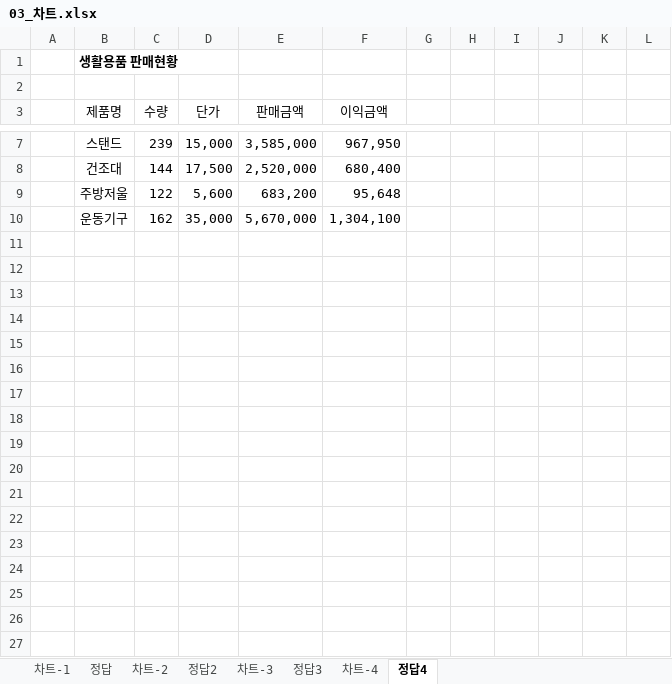
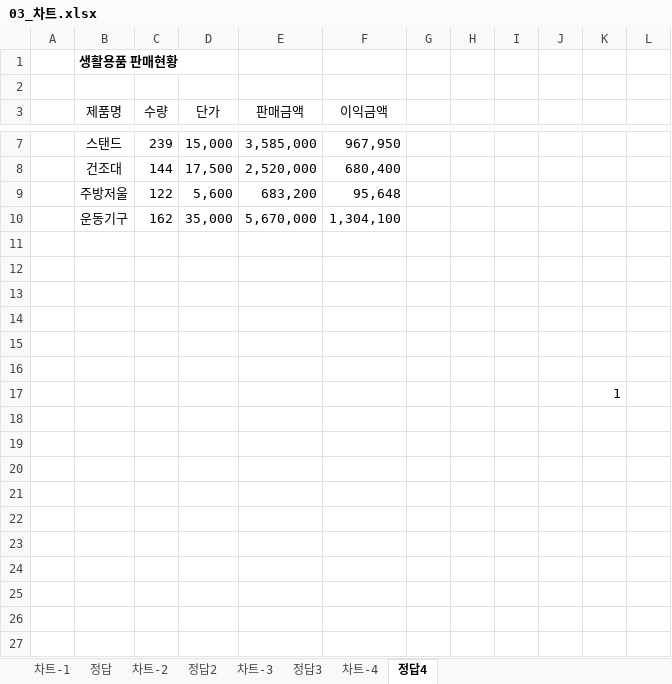
Before and after one commit to najongjine/CompUse2nd, an Excel workbook: 교재/03_차트.xlsx, sheet 정답4, drawn as a sheet; only a part is shown, gaps mark what is left out; values as stored, in another font and other column widths than the file's, no borders; charts and pictures not drawn; the diff covers the shown part only; the diff names each change by its address in the sheet, - before the commit and + after, or states it on an @@ line.

```diff
--- a/교재/03_차트.xlsx (sheet 정답4)
+++ b/교재/03_차트.xlsx (sheet 정답4)
+row 11: (empty)
+row 12: (empty)
+row 13: (empty)
+row 14: (empty)
+row 15: (empty)
+row 16: (empty)
+row 17:  |  |  |  |  |  |  |  |  |  | 1
+row 18: (empty)
+row 19: (empty)
+row 20: (empty)
+row 21: (empty)
+row 22: (empty)
+row 23: (empty)
+row 24: (empty)
+row 25: (empty)
+row 26: (empty)
+row 27: (empty)
```
Also changed, not shown: 81 added rows elsewhere in this sheet, charts or pictures, 1 other file.
